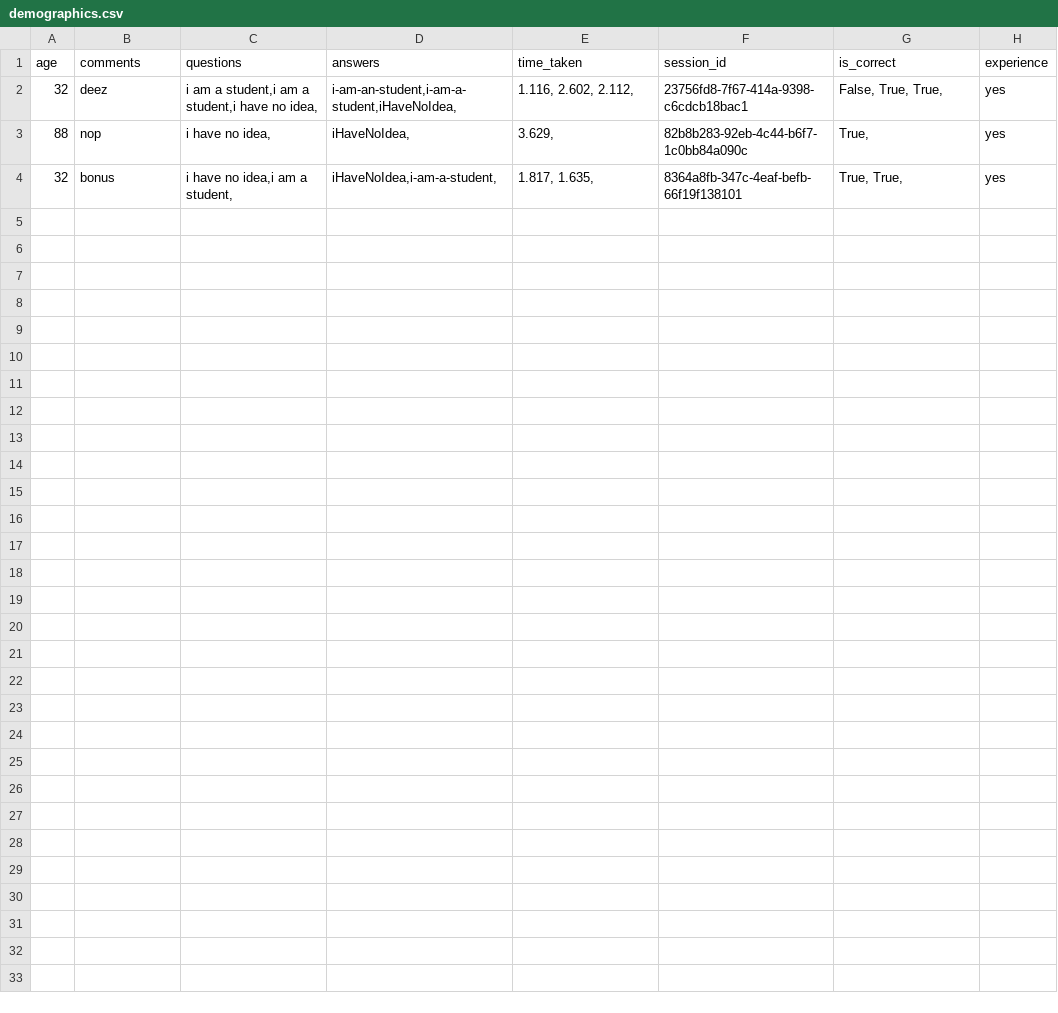
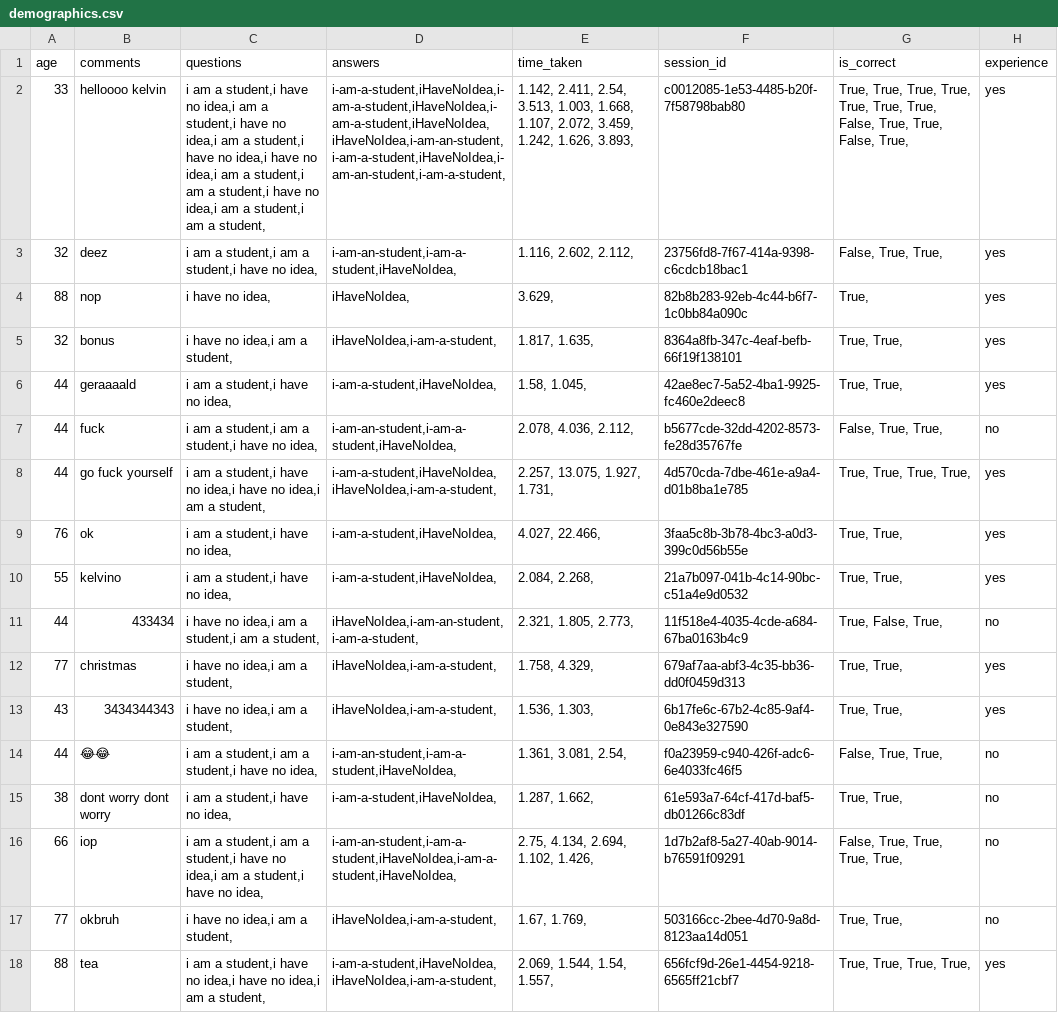
Before and after one commit to likolk/camelCase-vs-kebab-case, a CSV file: exp02/experiment02/demographics.csv, drawn as a sheet.

```diff
--- a/exp02/experiment02/demographics.csv
+++ b/exp02/experiment02/demographics.csv
@@ -1,2 +1,3 @@
 age,comments,questions,answers,time_taken,session_id,is_correct,experience
+33,helloooo kelvin,"i am a student,i have no idea,i am a student,i have no idea,i am a student,i have no idea,i have no idea,i am a student,i am a student,i have no idea,i am a student,i am a student,","i-am-a-student,iHaveNoIdea,i-am-a-student,iHaveNoIdea,i-am-a-student,iHaveNoIdea,iHaveNoIdea,i-am-an-student,i-am-a-student,iHaveNoIdea,i-am-an-student,i-am-a-student,","1.142, 2.411, 2.54, 3.513, 1.003, 1.668, 1.107, 2.072, 3.459, 1.242, 1.626, 3.893, ",c0012085-1e53-4485-b20f-7f58798bab80,"True, True, True, True, True, True, True, False, True, True, False, True, ",yes
 32,deez,"i am a student,i am a student,i have no idea,","i-am-an-student,i-am-a-student,iHaveNoIdea,","1.116, 2.602, 2.112, ",23756fd8-7f67-414a-9398-c6cdcb18bac1,"False, True, True, ",yes
@@ -4 +5,14 @@ age,comments,questions,answers,time_taken,session_id,is_correct,experience
 32,bonus,"i have no idea,i am a student,","iHaveNoIdea,i-am-a-student,","1.817, 1.635, ",8364a8fb-347c-4eaf-befb-66f19f138101,"True, True, ",yes
+44,geraaaald,"i am a student,i have no idea,","i-am-a-student,iHaveNoIdea,","1.58, 1.045, ",42ae8ec7-5a52-4ba1-9925-fc460e2deec8,"True, True, ",yes
+44,fuck,"i am a student,i am a student,i have no idea,","i-am-an-student,i-am-a-student,iHaveNoIdea,","2.078, 4.036, 2.112, ",b5677cde-32dd-4202-8573-fe28d35767fe,"False, True, True, ",no
+44,go fuck yourself,"i am a student,i have no idea,i have no idea,i am a student,","i-am-a-student,iHaveNoIdea,iHaveNoIdea,i-am-a-student,","2.257, 13.075, 1.927, 1.731, ",4d570cda-7dbe-461e-a9a4-d01b8ba1e785,"True, True, True, True, ",yes
+76,ok,"i am a student,i have no idea,","i-am-a-student,iHaveNoIdea,","4.027, 22.466, ",3faa5c8b-3b78-4bc3-a0d3-399c0d56b55e,"True, True, ",yes
+55,kelvino,"i am a student,i have no idea,","i-am-a-student,iHaveNoIdea,","2.084, 2.268, ",21a7b097-041b-4c14-90bc-c51a4e9d0532,"True, True, ",yes
+44,433434,"i have no idea,i am a student,i am a student,","iHaveNoIdea,i-am-an-student,i-am-a-student,","2.321, 1.805, 2.773, ",11f518e4-4035-4cde-a684-67ba0163b4c9,"True, False, True, ",no
+77,christmas,"i have no idea,i am a student,","iHaveNoIdea,i-am-a-student,","1.758, 4.329, ",679af7aa-abf3-4c35-bb36-dd0f0459d313,"True, True, ",yes
+43,3434344343,"i have no idea,i am a student,","iHaveNoIdea,i-am-a-student,","1.536, 1.303, ",6b17fe6c-67b2-4c85-9af4-0e843e327590,"True, True, ",yes
+44,😂😂,"i am a student,i am a student,i have no idea,","i-am-an-student,i-am-a-student,iHaveNoIdea,","1.361, 3.081, 2.54, ",f0a23959-c940-426f-adc6-6e4033fc46f5,"False, True, True, ",no
+38,dont worry dont worry,"i am a student,i have no idea,","i-am-a-student,iHaveNoIdea,","1.287, 1.662, ",61e593a7-64cf-417d-baf5-db01266c83df,"True, True, ",no
+66,iop,"i am a student,i am a student,i have no idea,i am a student,i have no idea,","i-am-an-student,i-am-a-student,iHaveNoIdea,i-am-a-student,iHaveNoIdea,","2.75, 4.134, 2.694, 1.102, 1.426, ",1d7b2af8-5a27-40ab-9014-b76591f09291,"False, True, True, True, True, ",no
+77,okbruh,"i have no idea,i am a student,","iHaveNoIdea,i-am-a-student,","1.67, 1.769, ",503166cc-2bee-4d70-9a8d-8123aa14d051,"True, True, ",no
+88,tea,"i am a student,i have no idea,i have no idea,i am a student,","i-am-a-student,iHaveNoIdea,iHaveNoIdea,i-am-a-student,","2.069, 1.544, 1.54, 1.557, ",656fcf9d-26e1-4454-9218-6565ff21cbf7,"True, True, True, True, ",yes
```
Also changed, not shown: 1 other file.
